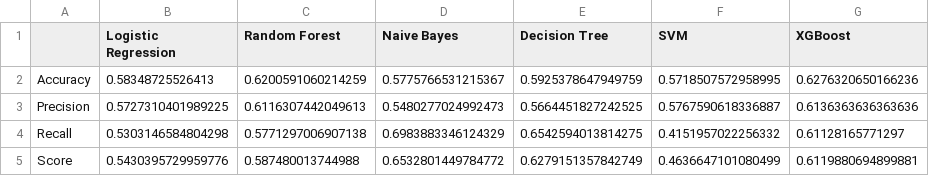
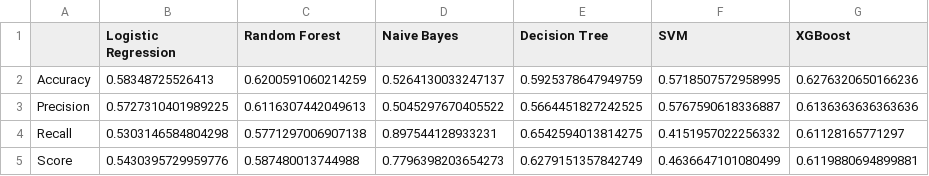
Before and after one commit to shunyao643/credit_default_detection, a CSV file: dd_results.csv, drawn as a sheet.

```diff
--- a/dd_results.csv
+++ b/dd_results.csv
@@ -1,5 +1,5 @@
 ,Logistic Regression,Random Forest,Naive Bayes,Decision Tree,SVM,XGBoost
-Accuracy,0.58348725526413,0.6200591060214259,0.5775766531215367,0.5925378647949759,0.5718507572958995,0.6276320650166236
-Precision,0.5727310401989225,0.6116307442049613,0.5480277024992473,0.5664451827242525,0.5767590618336887,0.6136363636363636
-Recall,0.5303146584804298,0.5771297006907138,0.6983883346124329,0.6542594013814275,0.4151957022256332,0.61128165771297
-Score,0.5430395729959776,0.587480013744988,0.6532801449784772,0.6279151357842749,0.4636647101080499,0.6119880694899881
+Accuracy,0.58348725526413,0.6200591060214259,0.5264130033247137,0.5925378647949759,0.5718507572958995,0.6276320650166236
+Precision,0.5727310401989225,0.6116307442049613,0.5045297670405522,0.5664451827242525,0.5767590618336887,0.6136363636363636
+Recall,0.5303146584804298,0.5771297006907138,0.897544128933231,0.6542594013814275,0.4151957022256332,0.61128165771297
+Score,0.5430395729959776,0.587480013744988,0.7796398203654273,0.6279151357842749,0.4636647101080499,0.6119880694899881
```
Also changed, not shown: nd_results.csv, 1 other file.
